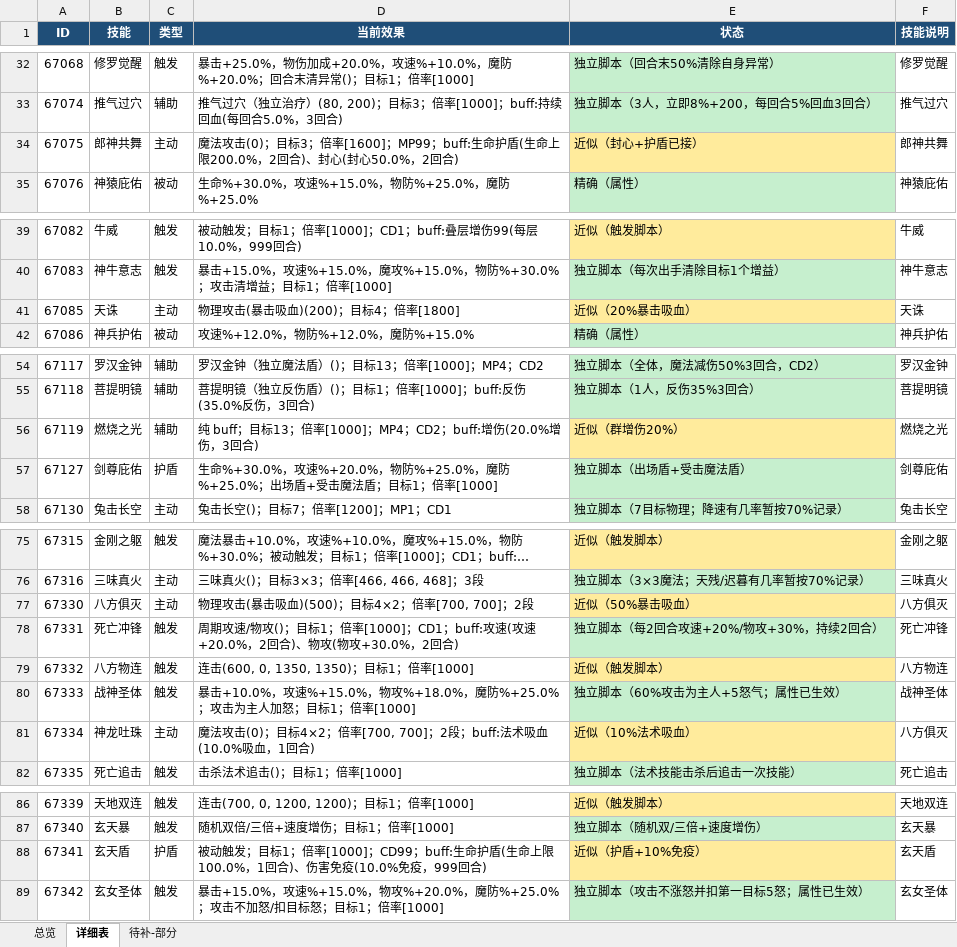
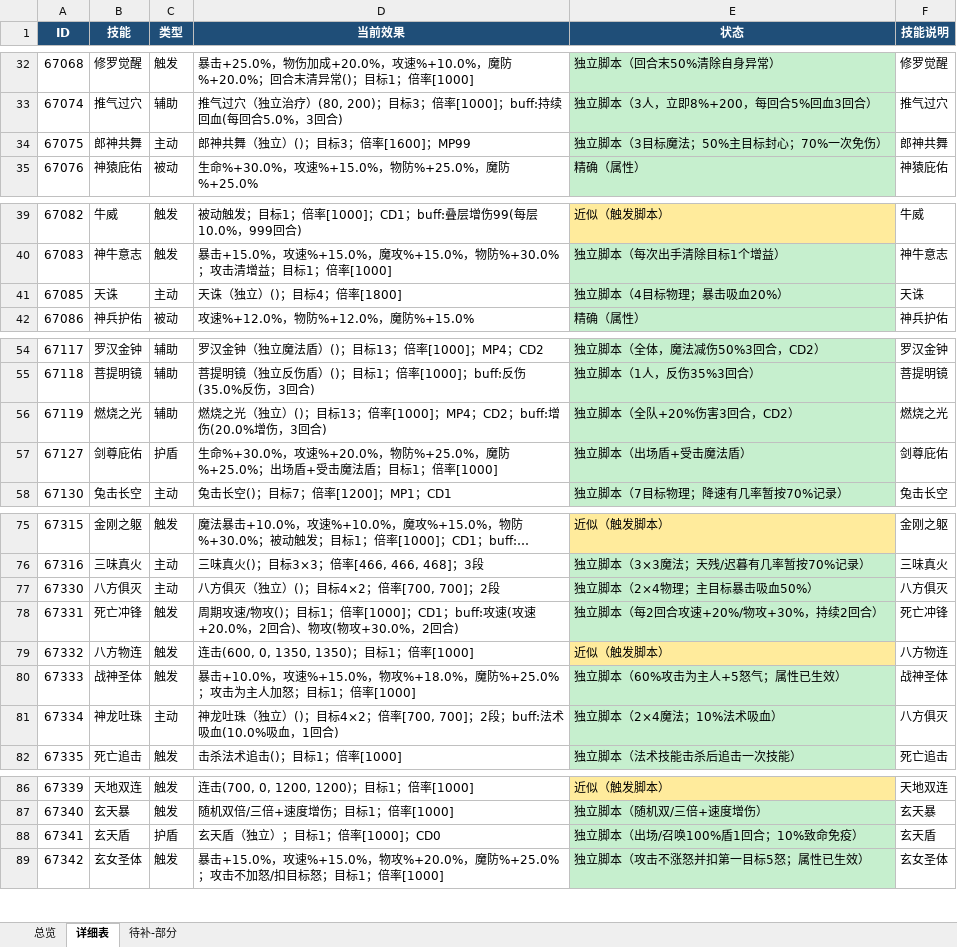
Before and after one commit to guaidancc-web/XCQY, an Excel workbook: docs/技能效果表.xlsx, sheet 详细表, drawn as a sheet; only a part is shown, gaps mark what is left out; long unchanged cells end in …; values as stored, in another font and other column widths than the file's, no borders; the diff names each change by its address in the sheet, - before the commit and + after, or states it on an @@ line.

Commit message:
独立脚本 700049-700054：6 个特殊技能独立化
- 67075/67085/67119/67330/67334/67341 独立脚本
- 67075 主目标封心+70%一次免伤；67341 出场盾+10%致命免疫
- 修复 edit_block 对 buff_self 嵌套列表的截断问题

```diff
--- a/docs/技能效果表.xlsx (sheet 详细表)
+++ b/docs/技能效果表.xlsx (sheet 详细表)
-D34 (当前效果): 魔法攻击(0)；目标3；倍率[1600]；MP99；buff:生命护盾(生命上限200.0%，2回合)、封心(封心50.0%，2回合)
+D34 (当前效果): 郎神共舞（独立）()；目标3；倍率[1600]；MP99
-E34 (状态): 近似（封心+护盾已接）
+E34 (状态): 独立脚本（3目标魔法；50%主目标封心；70%一次免伤）
-E34 fill: #FFEB9C
+E34 fill: #C6EFCE
-D41 (当前效果): 物理攻击(暴击吸血)(200)；目标4；倍率[1800]
+D41 (当前效果): 天诛（独立）()；目标4；倍率[1800]
-E41 (状态): 近似（20%暴击吸血）
+E41 (状态): 独立脚本（4目标物理；暴击吸血20%）
-E41 fill: #FFEB9C
+E41 fill: #C6EFCE
-D56 (当前效果): 纯 buff；目标13…
+D56 (当前效果): 燃烧之光（独立）()；目标13…
-E56 (状态): 近似（群增伤20%）
+E56 (状态): 独立脚本（全队+20%伤害3回合，CD2）
-E56 fill: #FFEB9C
+E56 fill: #C6EFCE
-D77 (当前效果): 物理攻击(暴击吸血)(500)；目标4×2；倍率[700, 700]；2段
+D77 (当前效果): 八方俱灭（独立）()；目标4×2；倍率[700, 700]；2段
-E77 (状态): 近似（50%暴击吸血）
+E77 (状态): 独立脚本（2×4物理；主目标暴击吸血50%）
-E77 fill: #FFEB9C
+E77 fill: #C6EFCE
-D81 (当前效果): 魔法攻击(0)；目标4×2…
+D81 (当前效果): 神龙吐珠（独立）()；目标4×2…
-E81 (状态): 近似（10%法术吸血）
+E81 (状态): 独立脚本（2×4魔法；10%法术吸血）
-E81 fill: #FFEB9C
+E81 fill: #C6EFCE
-D88 (当前效果): 被动触发；目标1；倍率[1000]；CD99；buff:生命护盾(生命上限100.0%，1回合)、伤害免疫(10.0%免疫，999回合)
+D88 (当前效果): 玄天盾（独立）；目标1；倍率[1000]；CD0
-E88 (状态): 近似（护盾+10%免疫）
+E88 (状态): 独立脚本（出场/召唤100%盾1回合；10%致命免疫）
-E88 fill: #FFEB9C
+E88 fill: #C6EFCE
```
Also changed, not shown: sheet 总览, 11 other files.
